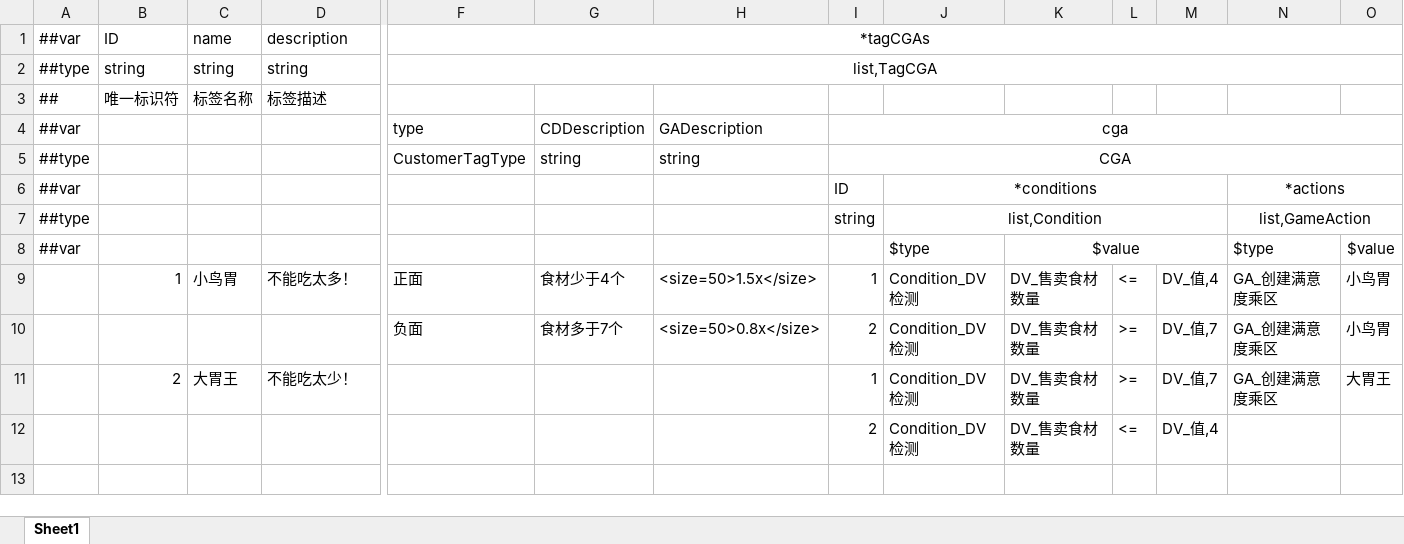
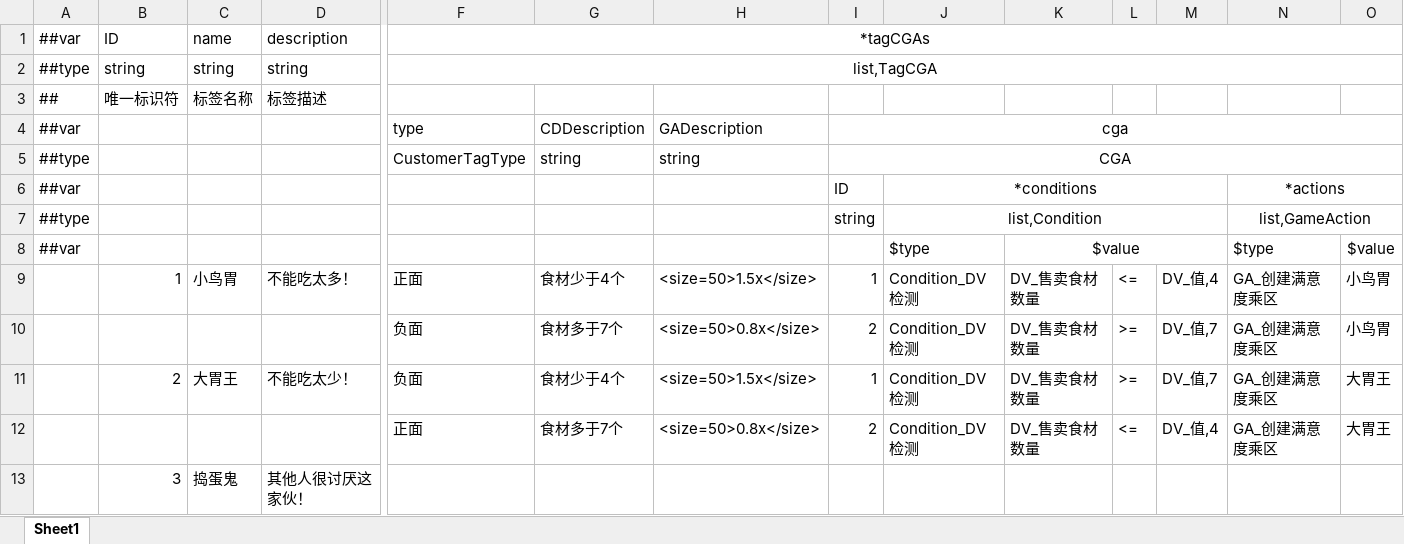
Before and after one commit to Jaeger0624/BBQ-Heaven, an Excel workbook: Config/Datas/CustomerTags/CustomerTag.xlsx, sheet Sheet1, drawn as a sheet; only a part is shown, gaps mark what is left out; values as stored, in another font and other column widths than the file's, no borders; removed rows and columns are numbered as before the commit, all else as after; rows hold the shown columns only; the diff names each change by its address in the sheet, - before the commit and + after, or states it on an @@ line.

```diff
--- a/Config/Datas/CustomerTags/CustomerTag.xlsx (sheet Sheet1)
+++ b/Config/Datas/CustomerTags/CustomerTag.xlsx (sheet Sheet1)
-F11: (empty)
+F11: 负面
-G11: (empty)
+G11: 食材少于4个
-H11: (empty)
+H11: <size=50>1.5x</size>
-row 12:  |  |  |  |  |  |  | 2 | Condition_DV检测 | DV_售卖食材数量 | <= | DV_值,4
+row 12:  |  |  |  | 正面 | 食材多于7个 | <size=50>0.8x</size> | 2 | Condition_DV检测 | DV_售卖食材数量 | <= | DV_值,4 | GA_创建满意度乘区 | 大胃王
+row 13:  | 3 | 捣蛋鬼 | 其他人很讨厌这家伙！
```
Also changed, not shown: 39 other files.
